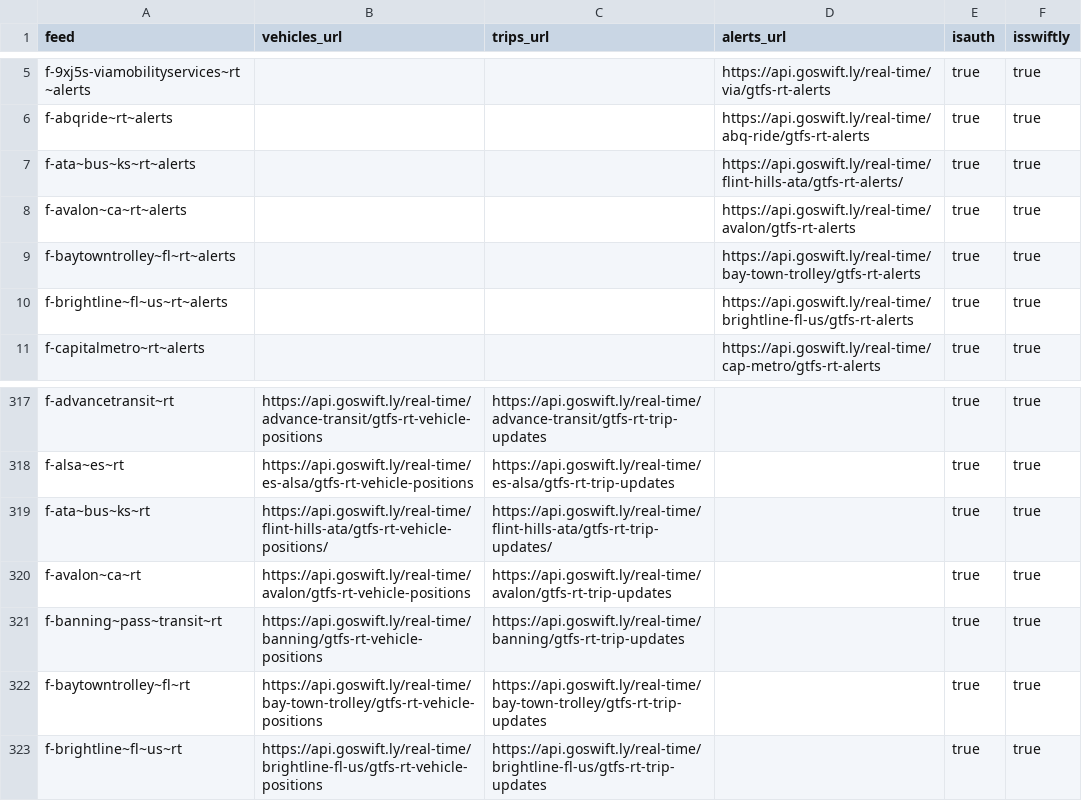
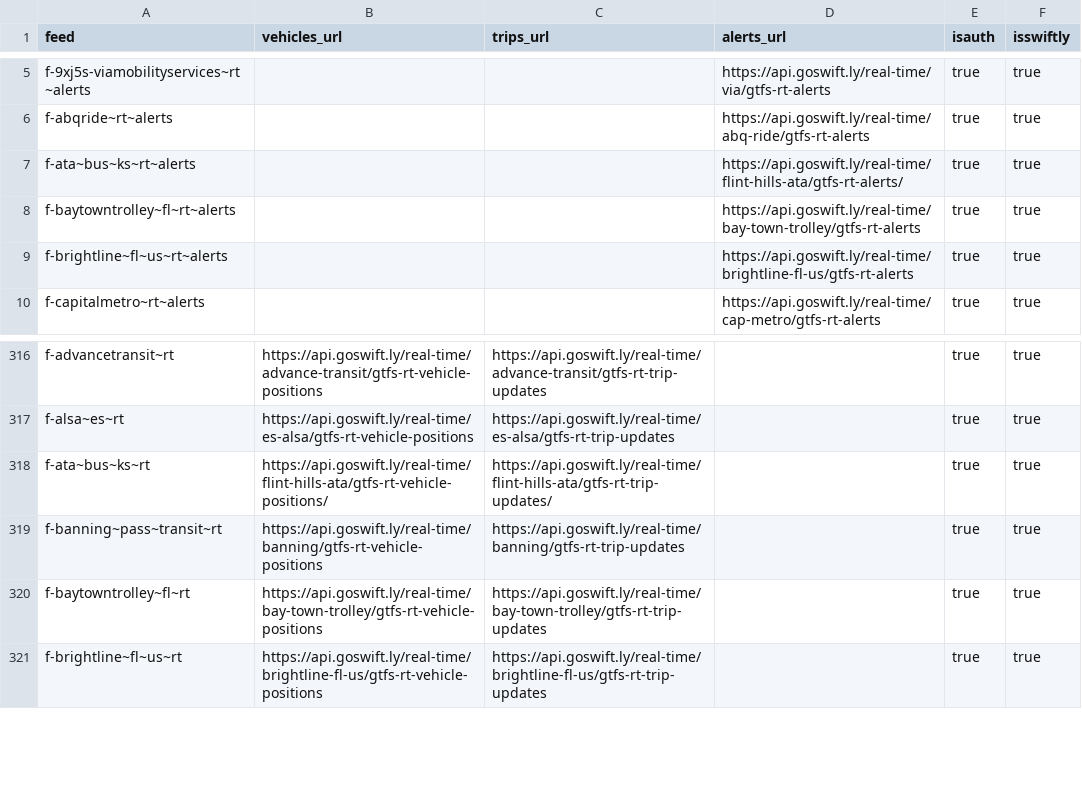
Before and after one commit to catenarytransit/kactus-gtfs-rt, a CSV file: rtfeeds.csv, drawn as a sheet; only a part is shown, gaps mark what is left out; the diff names each change by its address in the sheet, - before the commit and + after, or states it on an @@ line.

Commit message:
Remove City of Avalon fixed-route service
Was completely replaced with microtransit in April.

```diff
--- a/rtfeeds.csv
+++ b/rtfeeds.csv
-row 8: f-avalon~ca~rt~alerts |  |  | https://api.goswift.ly/real-time/avalon/gtfs-rt-alerts | true | true
-row 320: f-avalon~ca~rt | https://api.goswift.ly/real-time/avalon/gtfs-rt-vehicle-positions | https://api.goswift.ly/real-time/avalon/gtfs-rt-trip-updates |  | true | true
```
Also changed, not shown: agencies.csv, public-urls.csv, 2 other files.
